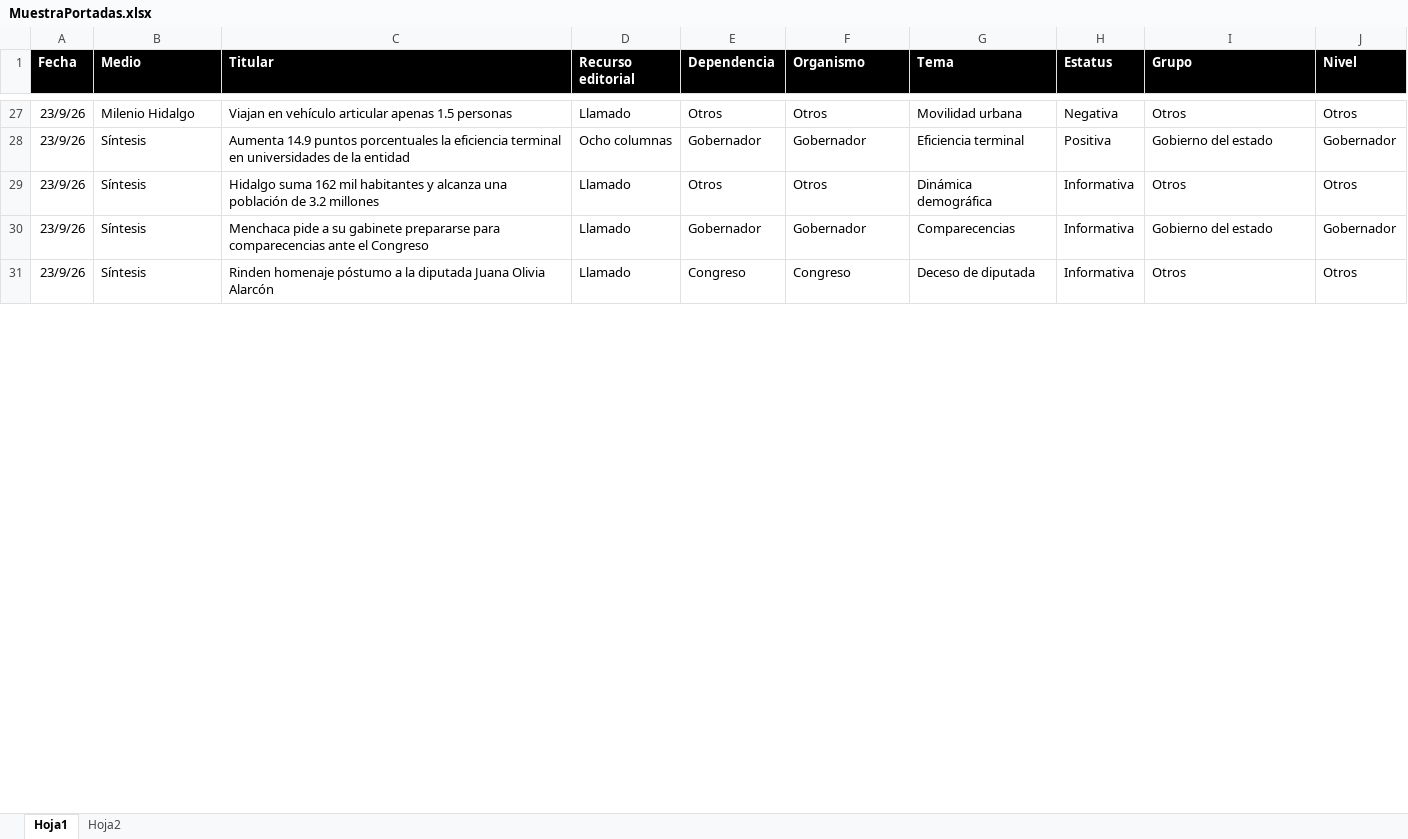
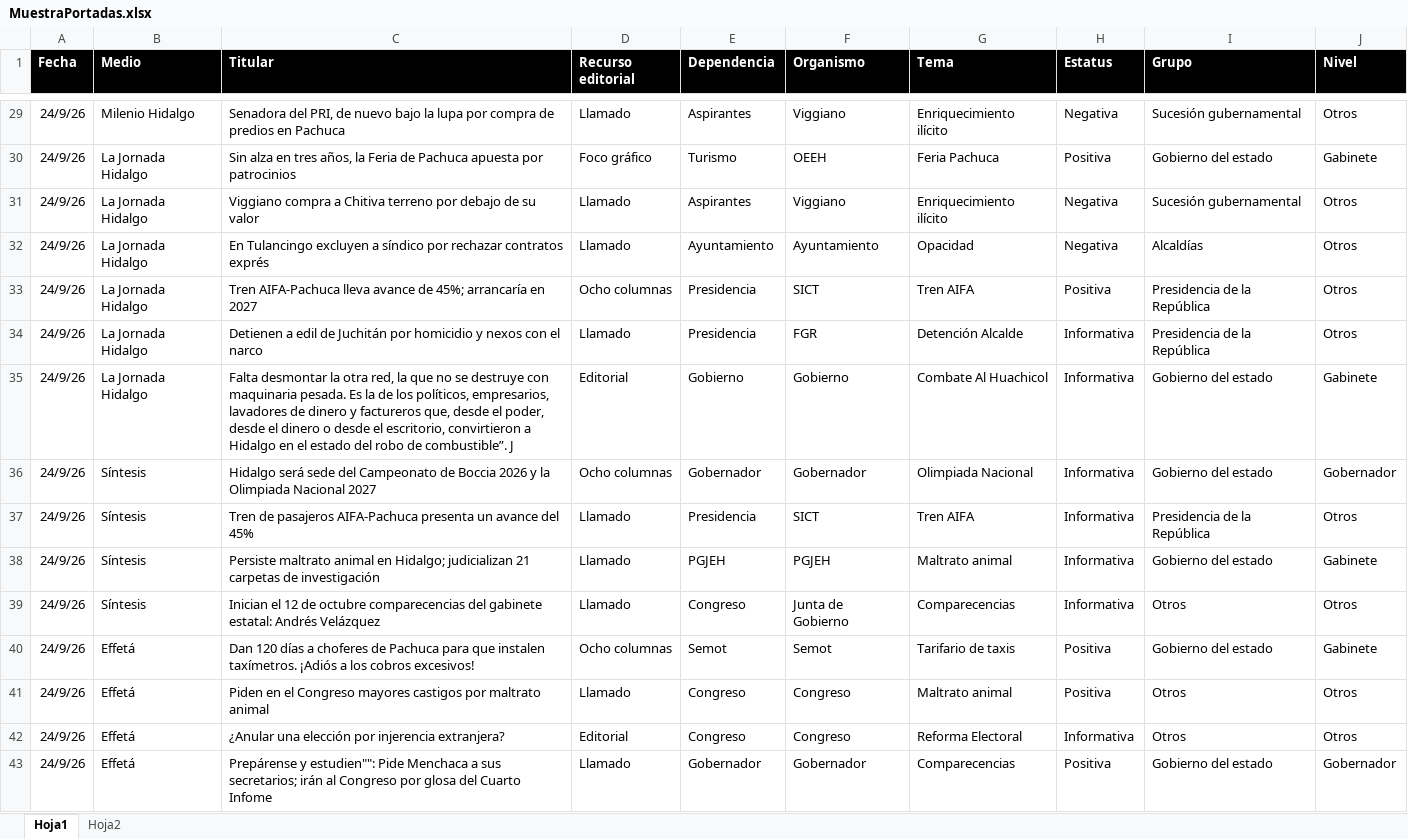
Before and after one commit to thelonious9/Reporteportadas, an Excel workbook: MuestraPortadas.xlsx, sheet Hoja1, drawn as a sheet; only a part is shown, gaps mark what is left out; values as stored, in another font and other column widths than the file's, no borders; table styles not drawn; removed rows and columns are numbered as before the commit, all else as after; the diff covers the shown part only; the diff names each change by its address in the sheet, - before the commit and + after, or states it on an @@ line.

```diff
--- a/MuestraPortadas.xlsx (sheet Hoja1)
+++ b/MuestraPortadas.xlsx (sheet Hoja1)
-A29 (Fecha): 23/9/26
+A29 (Fecha): 24/9/26
-C29 (Titular): Viajan en vehículo articular apenas 1.5 personas
+C29 (Titular): Senadora del PRI, de nuevo bajo la lupa por compra de predios en Pachuca
-E29 (Dependencia): Otros
+E29 (Dependencia): Aspirantes
-F29 (Organismo): Otros
+F29 (Organismo): Viggiano
-G29 (Tema): Movilidad urbana
+G29 (Tema): Enriquecimiento ilícito
-I29 (Grupo): Otros
+I29 (Grupo): Sucesión gubernamental
+row 30: 24/9/26 | La Jornada Hidalgo | Sin alza en tres años, la Feria de Pachuca apuesta por patrocinios | Foco gráfico | Turismo | OEEH | Feria Pachuca | Positiva | Gobierno del estado | Gabinete
+row 31: 24/9/26 | La Jornada Hidalgo | Viggiano compra a Chitiva terreno por debajo de su valor | Llamado | Aspirantes | Viggiano | Enriquecimiento ilícito | Negativa | Sucesión gubernamental | Otros
+row 32: 24/9/26 | La Jornada Hidalgo | En Tulancingo excluyen a síndico por rechazar contratos exprés | Llamado | Ayuntamiento | Ayuntamiento | Opacidad | Negativa | Alcaldías | Otros
+row 33: 24/9/26 | La Jornada Hidalgo | Tren AIFA-Pachuca lleva avance de 45%; arrancaría en 2027 | Ocho columnas | Presidencia | SICT | Tren AIFA | Positiva | Presidencia de la República | Otros
+row 34: 24/9/26 | La Jornada Hidalgo | Detienen a edil de Juchitán por homicidio y nexos con el narco | Llamado | Presidencia | FGR | Detención Alcalde | Informativa | Presidencia de la República | Otros
+row 35: 24/9/26 | La Jornada Hidalgo | Falta desmontar la otra red, la que no se destruye con maquinaria pesada. Es la de los políticos, empresarios, lavadores de dinero y factureros que, desde el poder, desde el dinero o desde el escritorio, convirtieron a Hidalgo en el estado del robo de combustible”. J | Editorial | Gobierno | Gobierno | Combate Al Huachicol | Informativa | Gobierno del estado | Gabinete
-A36 (Fecha): 23/9/26
+A36 (Fecha): 24/9/26
-C36 (Titular): Aumenta 14.9 puntos porcentuales la eficiencia terminal en universidades de la entidad
+C36 (Titular): Hidalgo será sede del Campeonato de Boccia 2026 y la Olimpiada Nacional 2027
-G36 (Tema): Eficiencia terminal
+G36 (Tema): Olimpiada Nacional
-H36 (Estatus): Positiva
+H36 (Estatus): Informativa
+row 37: 24/9/26 | Síntesis | Tren de pasajeros AIFA-Pachuca presenta un avance del 45% | Llamado | Presidencia | SICT | Tren AIFA | Informativa | Presidencia de la República | Otros
+row 38: 24/9/26 | Síntesis | Persiste maltrato animal en Hidalgo; judicializan 21 carpetas de investigación | Llamado | PGJEH | PGJEH | Maltrato animal | Informativa | Gobierno del estado | Gabinete
-A39 (Fecha): 23/9/26
+A39 (Fecha): 24/9/26
-C39 (Titular): Hidalgo suma 162 mil habitantes y alcanza una población de 3.2 millones
+C39 (Titular): Inician el 12 de octubre comparecencias del gabinete estatal: Andrés Velázquez
-E39 (Dependencia): Otros
+E39 (Dependencia): Congreso
-F39 (Organismo): Otros
+F39 (Organismo): Junta de Gobierno
-G39 (Tema): Dinámica demográfica
+G39 (Tema): Comparecencias
+row 40: 24/9/26 | Effetá | Dan 120 días a choferes de Pachuca para que instalen taxímetros. ¡Adiós a los cobros excesivos! | Ocho columnas | Semot | Semot | Tarifario de taxis | Positiva | Gobierno del estado | Gabinete
+row 41: 24/9/26 | Effetá | Piden en el Congreso mayores castigos por maltrato animal | Llamado | Congreso | Congreso | Maltrato animal | Positiva | Otros | Otros
+row 42: 24/9/26 | Effetá | ¿Anular una elección por injerencia extranjera? | Editorial | Congreso | Congreso | Reforma Electoral | Informativa | Otros | Otros
-A43 (Fecha): 23/9/26
+A43 (Fecha): 24/9/26
-B43 (Medio): Síntesis
+B43 (Medio): Effetá
-C43 (Titular): Menchaca pide a su gabinete prepararse para comparecencias ante el Congreso
+C43 (Titular): Prepárense y estudien"": Pide Menchaca a sus secretarios; irán al Congreso por glosa del Cuarto Infome
-H43 (Estatus): Informativa
+H43 (Estatus): Positiva
-row 31: 23/9/26 | Síntesis | Rinden homenaje póstumo a la diputada Juana Olivia Alarcón | Llamado | Congreso | Congreso | Deceso de diputada | Informativa | Otros | Otros
```
Also changed, not shown: 24 added rows, 33 removed rows and 79 edited cells elsewhere in this sheet, 1 other file.
